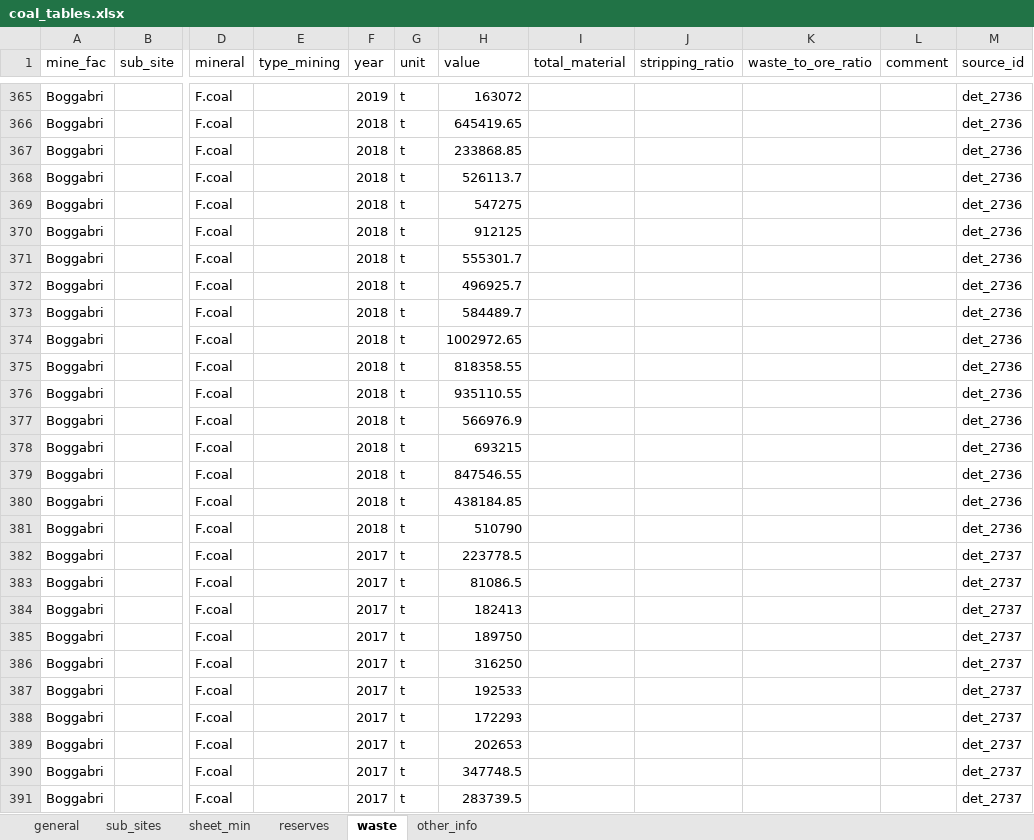
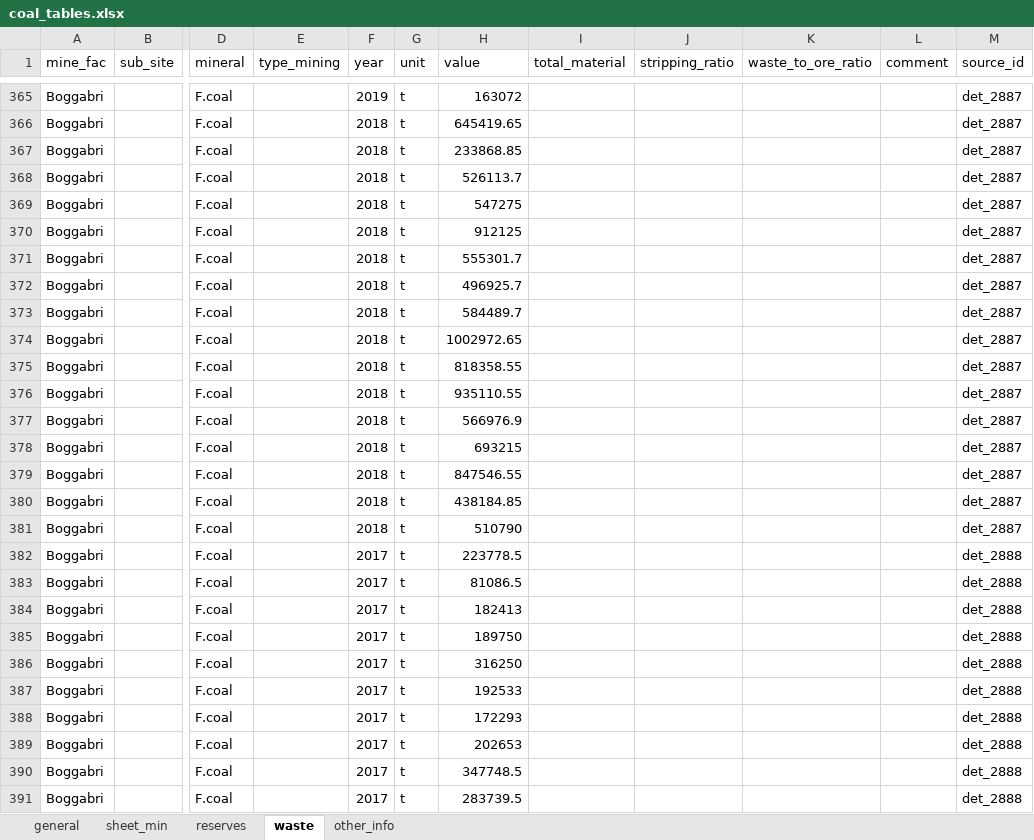
Before and after one commit to fineprint-global/compilation_mining_data, an Excel workbook: detailed_data/04_output/07_other/coal_tables.xlsx, sheet waste, drawn as a sheet; only a part is shown, gaps mark what is left out; values as stored, in another font and other column widths than the file's, no borders; the diff covers the shown part only; the diff names each change by its address in the sheet, - before the commit and + after, or states it on an @@ line.

Commit message:
Updated detailed_data_mining.xlsx Included new check in 03_intermediate_check.Rmd to check for double entries of coordinates Updated 05_coverage_coordinated.R to properly output maps of the coordinates Updated get_coal_tables_only.R to have all sub-sites included in sheet_general

```diff
--- a/detailed_data/04_output/07_other/coal_tables.xlsx (sheet waste)
+++ b/detailed_data/04_output/07_other/coal_tables.xlsx (sheet waste)
-sheet tab: sub_sites
-M365:M381 (source_id): det_2736
+M365:M381 (source_id): det_2887
-M382:M391 (source_id): det_2737
+M382:M391 (source_id): det_2888
```
Also changed, not shown: 313 edited cells elsewhere in this sheet, sheet sheet_min, sheet general, sheet reserves, sheet other_info, 9 other files.
